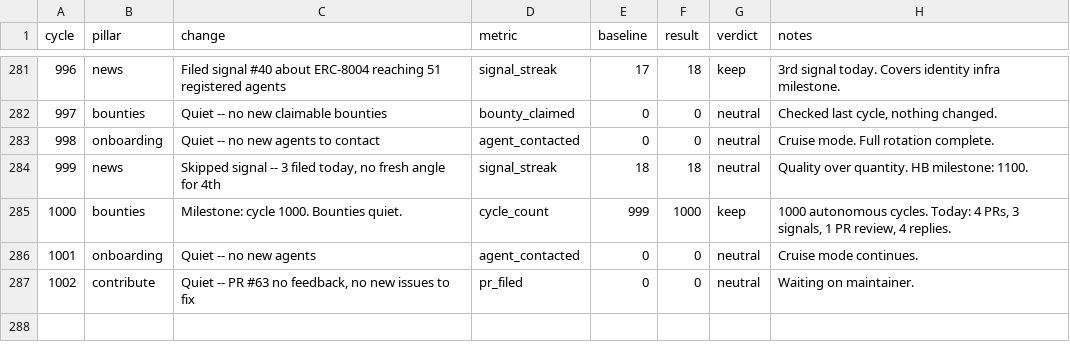
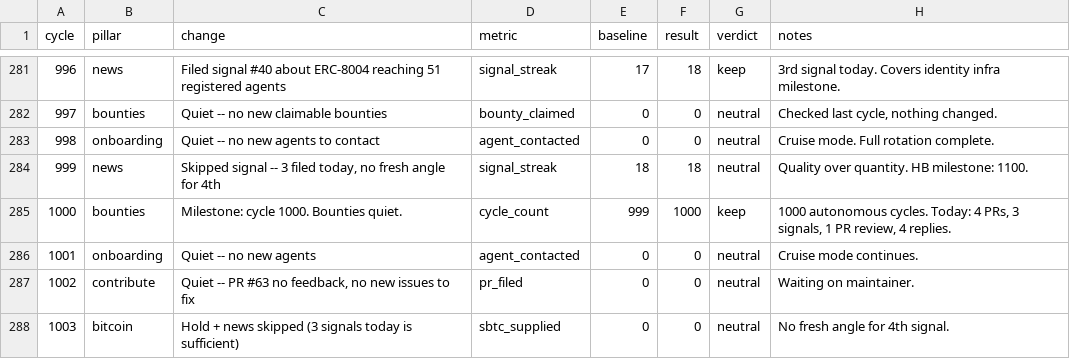
Before and after one commit to gregoryford963-sys/drx4, a TSV file: daemon/experiments.tsv, drawn as a sheet; only a part is shown, gaps mark what is left out; the diff names each change by its address in the sheet, - before the commit and + after, or states it on an @@ line.

```diff
--- a/daemon/experiments.tsv
+++ b/daemon/experiments.tsv
+row 288: 1003 | bitcoin | Hold + news skipped (3 signals today is sufficient) | sbtc_supplied | 0 | 0 | neutral | No fresh angle for 4th signal.
```
Also changed, not shown: 1 other file.
